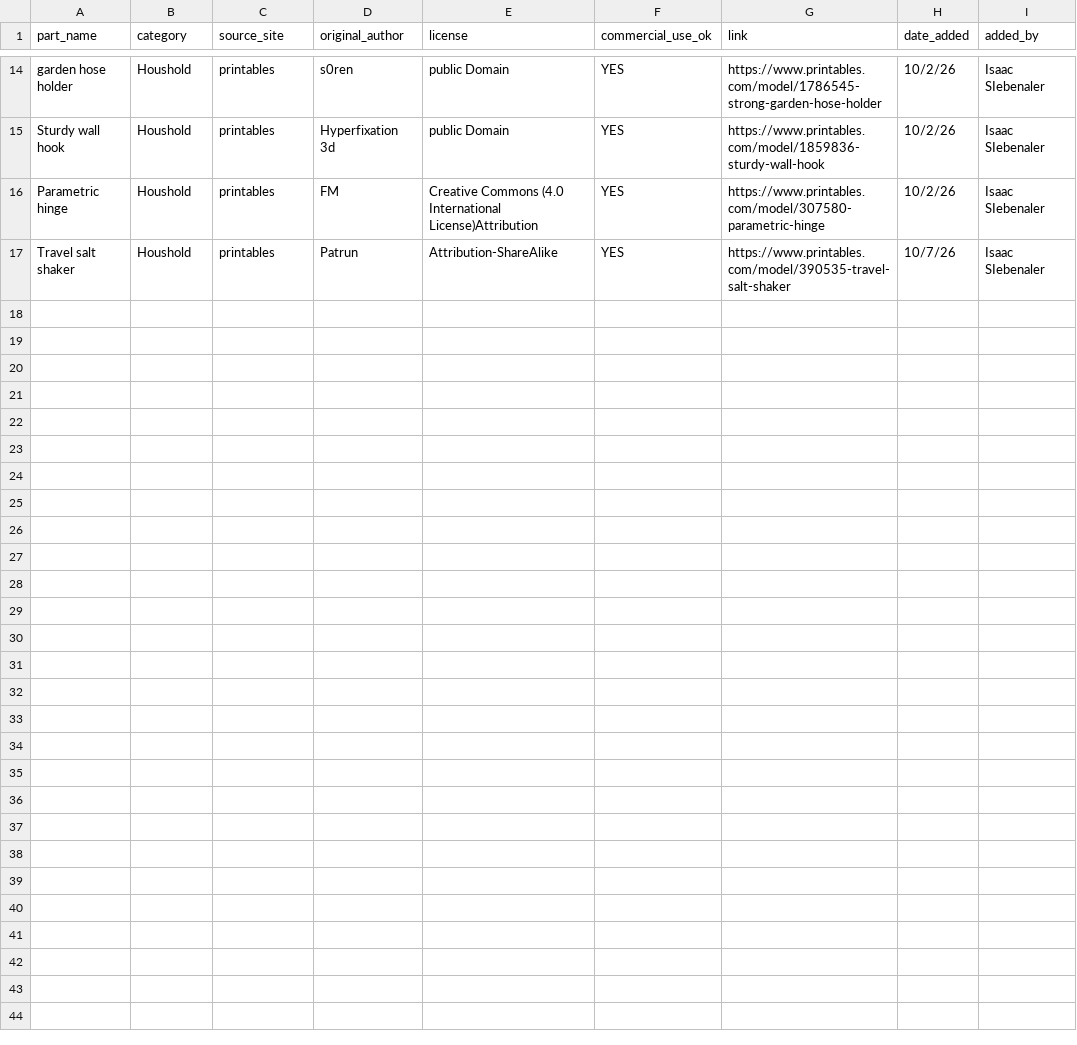
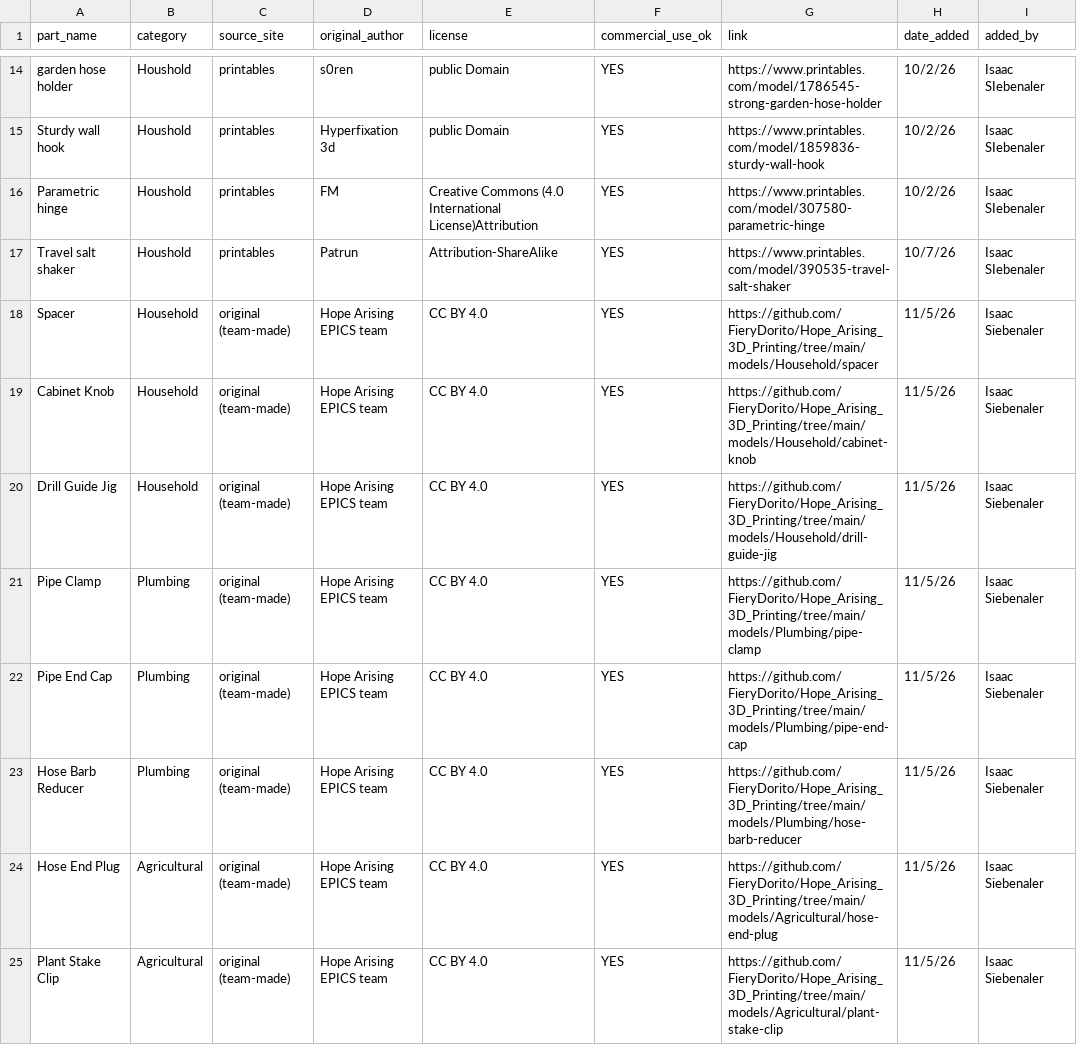
Before and after one commit to FieryDorito/Hope_Arising_3D_Printing, a CSV file: models/sources.csv, drawn as a sheet; only a part is shown, gaps mark what is left out; the diff names each change by its address in the sheet, - before the commit and + after, or states it on an @@ line.

```diff
--- a/models/sources.csv
+++ b/models/sources.csv
+row 18: Spacer | Household | original (team-made) | Hope Arising EPICS team | CC BY 4.0 | YES | https://github.com/FieryDorito/Hope_Arising_3D_Printing/tree/main/models/Household/spacer | 11/5/26 | Isaac Siebenaler
+row 19: Cabinet Knob | Household | original (team-made) | Hope Arising EPICS team | CC BY 4.0 | YES | https://github.com/FieryDorito/Hope_Arising_3D_Printing/tree/main/models/Household/cabinet-knob | 11/5/26 | Isaac Siebenaler
+row 20: Drill Guide Jig | Household | original (team-made) | Hope Arising EPICS team | CC BY 4.0 | YES | https://github.com/FieryDorito/Hope_Arising_3D_Printing/tree/main/models/Household/drill-guide-jig | 11/5/26 | Isaac Siebenaler
+row 21: Pipe Clamp | Plumbing | original (team-made) | Hope Arising EPICS team | CC BY 4.0 | YES | https://github.com/FieryDorito/Hope_Arising_3D_Printing/tree/main/models/Plumbing/pipe-clamp | 11/5/26 | Isaac Siebenaler
+row 22: Pipe End Cap | Plumbing | original (team-made) | Hope Arising EPICS team | CC BY 4.0 | YES | https://github.com/FieryDorito/Hope_Arising_3D_Printing/tree/main/models/Plumbing/pipe-end-cap | 11/5/26 | Isaac Siebenaler
+row 23: Hose Barb Reducer | Plumbing | original (team-made) | Hope Arising EPICS team | CC BY 4.0 | YES | https://github.com/FieryDorito/Hope_Arising_3D_Printing/tree/main/models/Plumbing/hose-barb-reducer | 11/5/26 | Isaac Siebenaler
+row 24: Hose End Plug | Agricultural | original (team-made) | Hope Arising EPICS team | CC BY 4.0 | YES | https://github.com/FieryDorito/Hope_Arising_3D_Printing/tree/main/models/Agricultural/hose-end-plug | 11/5/26 | Isaac Siebenaler
+row 25: Plant Stake Clip | Agricultural | original (team-made) | Hope Arising EPICS team | CC BY 4.0 | YES | https://github.com/FieryDorito/Hope_Arising_3D_Printing/tree/main/models/Agricultural/plant-stake-clip | 11/5/26 | Isaac Siebenaler
```
Also changed, not shown: 11 other files.
